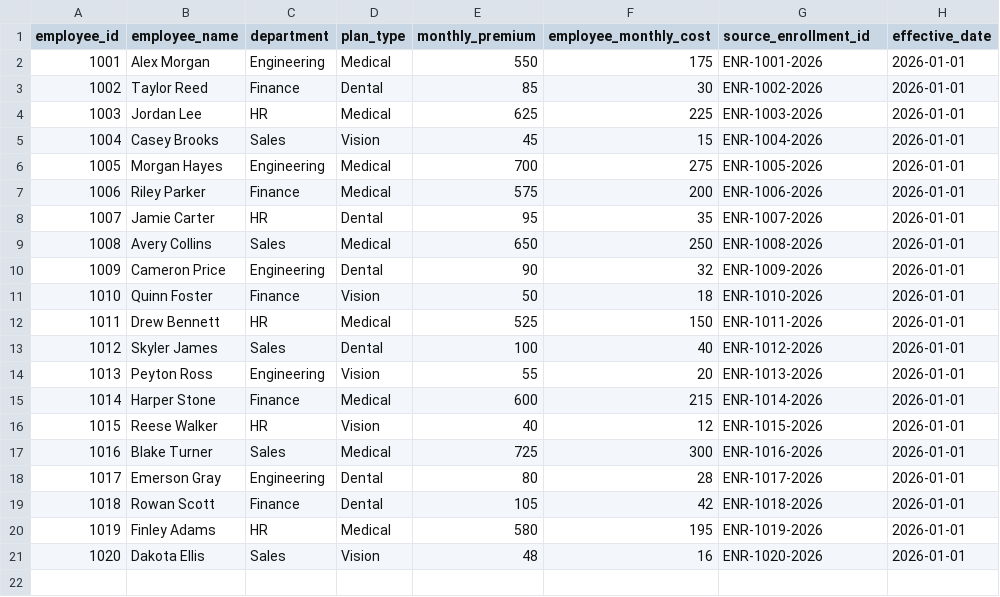
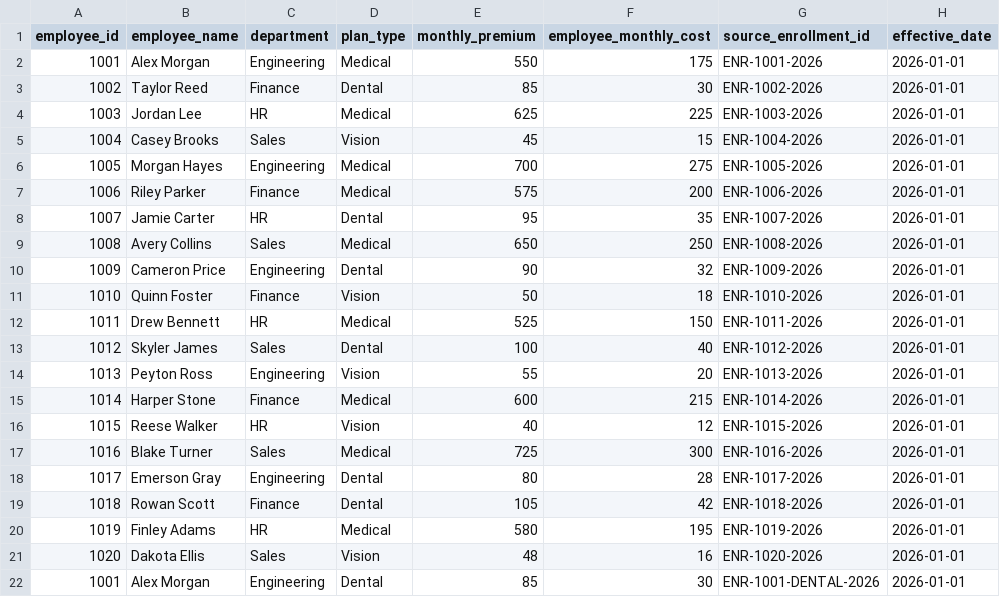
Before and after one commit to jdub2233/BenefitAnalyticsPipeline, a CSV file: data/raw/benefits_enrollments.csv, drawn as a sheet.

Commit message:
Add incremental enrollment test data and unique source IDs

```diff
--- a/data/raw/benefits_enrollments.csv
+++ b/data/raw/benefits_enrollments.csv
@@ -21 +21,2 @@ employee_id,employee_name,department,plan_type,monthly_premium,employee_monthly_
 1020,Dakota Ellis,Sales,Vision,48,16,ENR-1020-2026,2026-01-01
+1001,Alex Morgan,Engineering,Dental,85,30,ENR-1001-DENTAL-2026,2026-01-01
```
Also changed, not shown: 1 other file.
